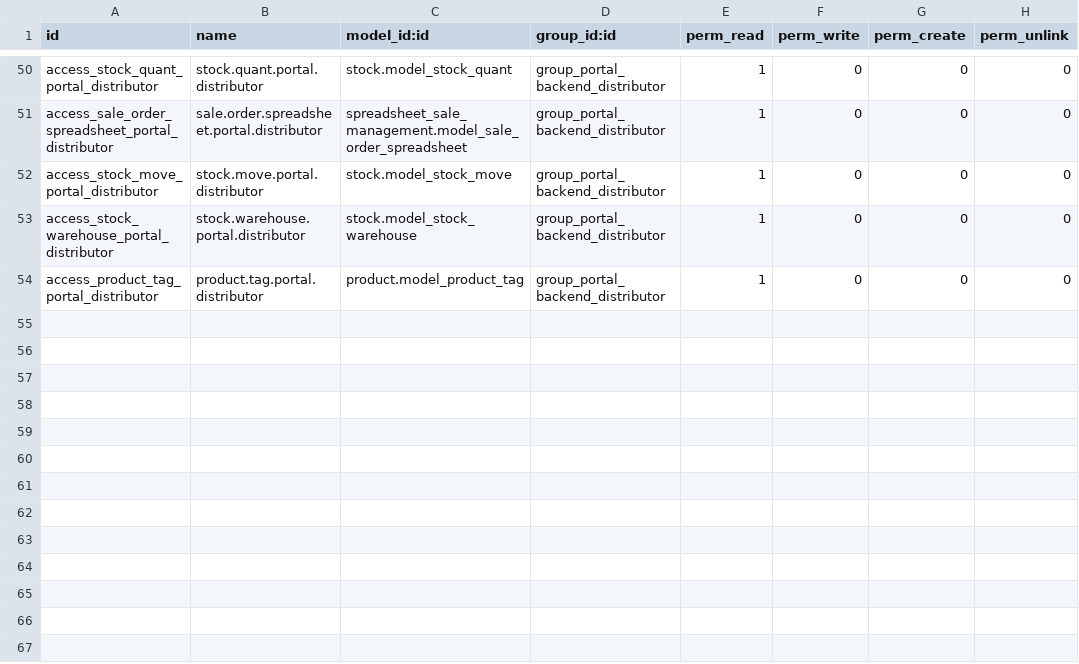
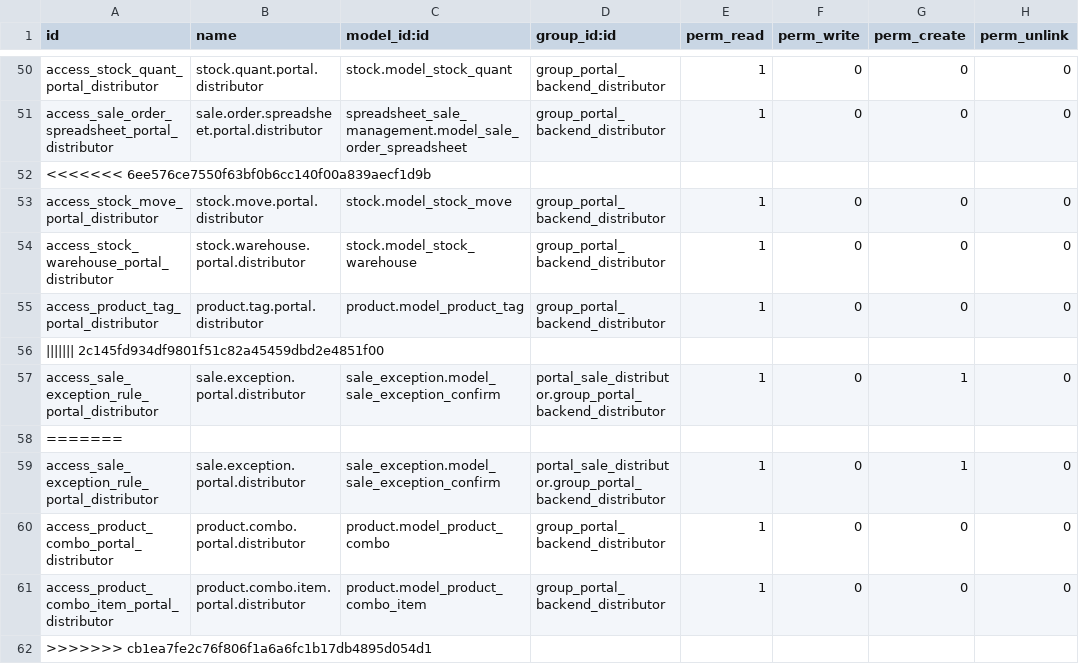
Before and after one commit to ingadhoc/sale, a CSV file: portal_sale_distributor/security/ir.model.access.csv, drawn as a sheet; only a part is shown, gaps mark what is left out.

Commit message:
[FIX] portal_sale_distributorL add access rights for product combo and combo item in portal distributor
X-original-commit: 2f91c675f142969f851b5d4da707d92556a29cd6

```diff
--- a/portal_sale_distributor/security/ir.model.access.csv
+++ b/portal_sale_distributor/security/ir.model.access.csv
@@ -51,2 +51,3 @@ access_stock_quant_portal_distributor,stock.quant.portal.distributor,stock.model
 access_sale_order_spreadsheet_portal_distributor,sale.order.spreadsheet.portal.distributor,spreadsheet_sale_management.model_sale_order_spreadsheet,group_portal_backend_distributor,1,0,0,0
+<<<<<<< 6ee576ce7550f63bf0b6cc140f00a839aecf1d9b
 access_stock_move_portal_distributor,stock.move.portal.distributor,stock.model_stock_move,group_portal_backend_distributor,1,0,0,0
@@ -54 +55,8 @@ access_stock_warehouse_portal_distributor,stock.warehouse.portal.distributor,sto
 access_product_tag_portal_distributor,product.tag.portal.distributor,product.model_product_tag,group_portal_backend_distributor,1,0,0,0
+||||||| 2c145fd934df9801f51c82a45459dbd2e4851f00
+access_sale_exception_rule_portal_distributor,sale.exception.portal.distributor,sale_exception.model_sale_exception_confirm,portal_sale_distributor.group_portal_backend_distributor,1,0,1,0
+=======
+access_sale_exception_rule_portal_distributor,sale.exception.portal.distributor,sale_exception.model_sale_exception_confirm,portal_sale_distributor.group_portal_backend_distributor,1,0,1,0
+access_product_combo_portal_distributor,product.combo.portal.distributor,product.model_product_combo,group_portal_backend_distributor,1,0,0,0
+access_product_combo_item_portal_distributor,product.combo.item.portal.distributor,product.model_product_combo_item,group_portal_backend_distributor,1,0,0,0
+>>>>>>> cb1ea7fe2c76f806f1a6a6fc1b17db4895d054d1
```
